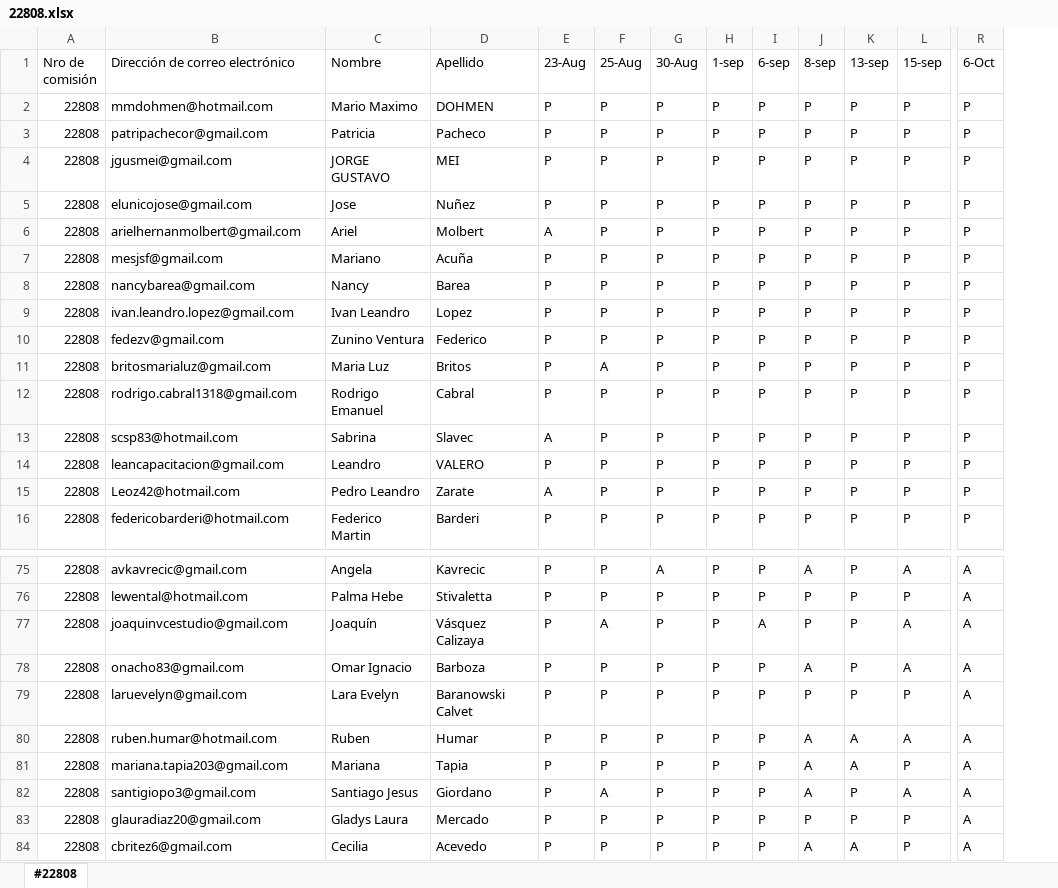
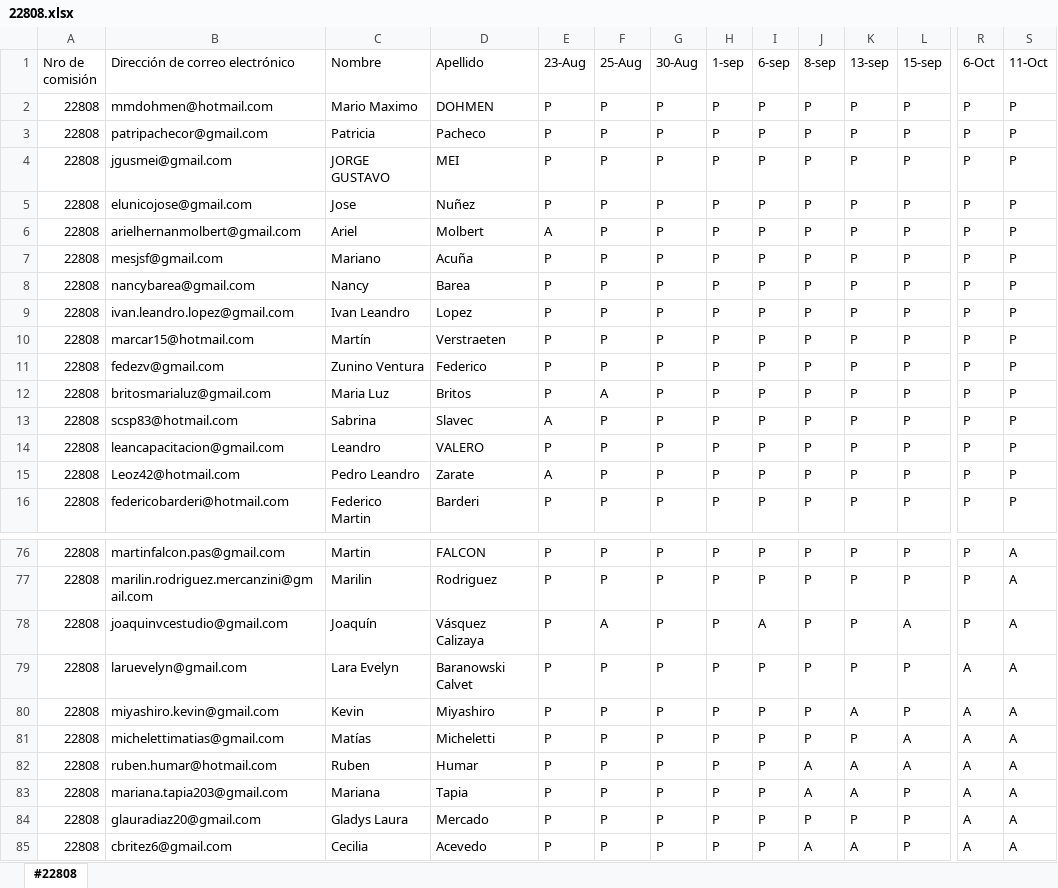
Before and after one commit to DevJumpProf/comision22808, an Excel workbook: 22808.xlsx, sheet #22808, drawn as a sheet; only a part is shown, gaps mark what is left out; values as stored, in another font and other column widths than the file's, no cell formats; removed rows and columns are numbered as before the commit, all else as after; rows hold the shown columns only; the diff covers the shown part only; the diff names each change by its address in the sheet, - before the commit and + after, or states it on an @@ line.

```diff
--- a/22808.xlsx (sheet #22808)
+++ b/22808.xlsx (sheet #22808)
+column S (11-Oct), rows 2-9: all P; rows 11-16: all P; rows 76-79: all A; rows 82-85: all A
+row 10: 22808 | marcar15@hotmail.com | Martín | Verstraeten | P | P | P | P | P | P | P | P | P | P
-row 12: 22808 | rodrigo.cabral1318@gmail.com | Rodrigo Emanuel | Cabral | P | P | P | P | P | P | P | P | P
-B76 (Dirección de correo electrónico): avkavrecic@gmail.com
+B76 (Dirección de correo electrónico): martinfalcon.pas@gmail.com
-C76 (Nombre): Angela
+C76 (Nombre): Martin
-D76 (Apellido): Kavrecic
+D76 (Apellido): FALCON
-G76 (30-Aug): A
+G76 (30-Aug): P
-J76 (8-sep): A
+J76 (8-sep): P
-L76 (15-sep): A
+L76 (15-sep): P
-R76:R78 (6-Oct): A
+R76:R78 (6-Oct): P
-B77 (Dirección de correo electrónico): lewental@hotmail.com
+B77 (Dirección de correo electrónico): marilin.rodriguez.mercanzini@gmail.com
-C77 (Nombre): Palma Hebe
+C77 (Nombre): Marilin
-D77 (Apellido): Stivaletta
+D77 (Apellido): Rodriguez
-row 78: 22808 | onacho83@gmail.com | Omar Ignacio | Barboza | P | P | P | P | P | A | P | A | A
+row 80: 22808 | miyashiro.kevin@gmail.com | Kevin | Miyashiro | P | P | P | P | P | P | A | P | A | A
+row 81: 22808 | michelettimatias@gmail.com | Matías | Micheletti | P | P | P | P | P | P | P | A | A | A
@@ row 82 moved to row 67: 22808 @@
```
Also changed, not shown: 8 added rows, 9 removed rows, 1 moved row and 34 edited cells elsewhere in this sheet, cell formats, 3 other files.
